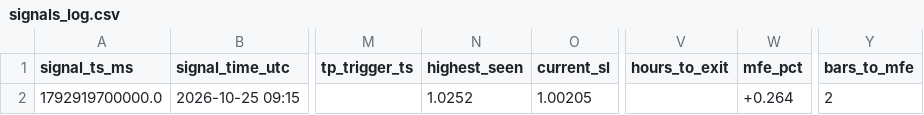
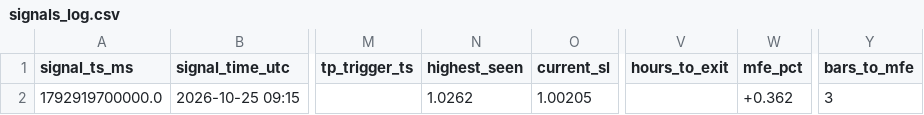
Before and after one commit to yasirhabib01399/bitget-scanner, a CSV file: signals_log.csv, drawn as a sheet; only a part is shown, gaps mark what is left out; the diff names each change by its address in the sheet, - before the commit and + after, or states it on an @@ line.

Commit message:
Update signals_log.csv [skip ci]

```diff
--- a/signals_log.csv
+++ b/signals_log.csv
-N2 (highest_seen): 1.0252
+N2 (highest_seen): 1.0262
-W2 (mfe_pct): +0.264
+W2 (mfe_pct): +0.362
-Y2 (bars_to_mfe): 2
+Y2 (bars_to_mfe): 3
```
